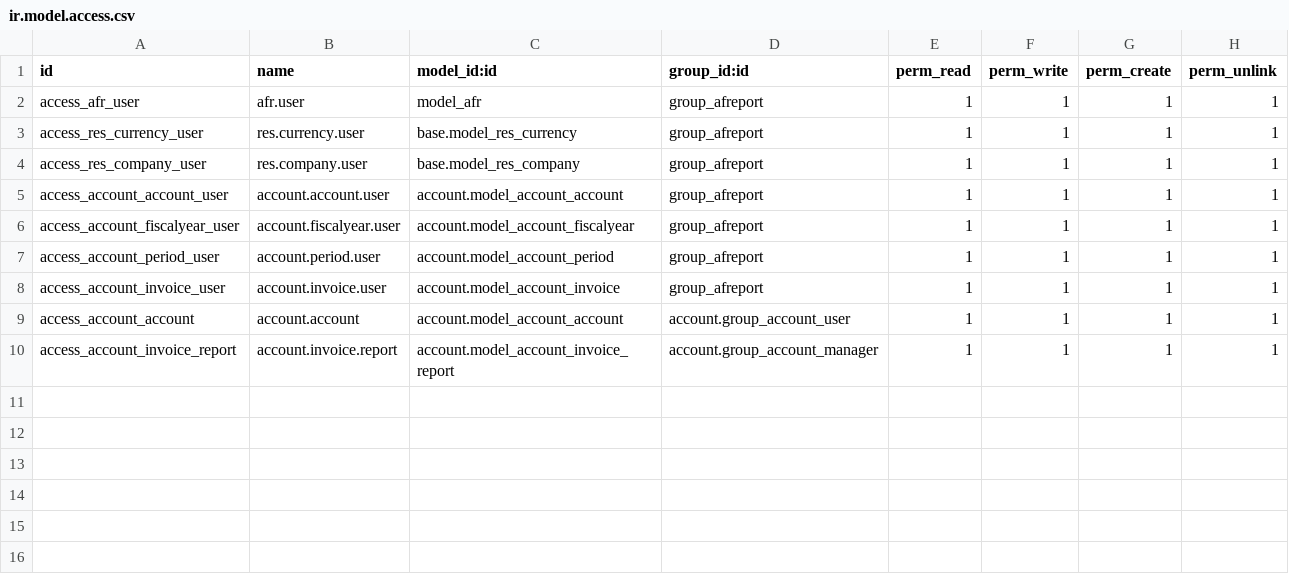
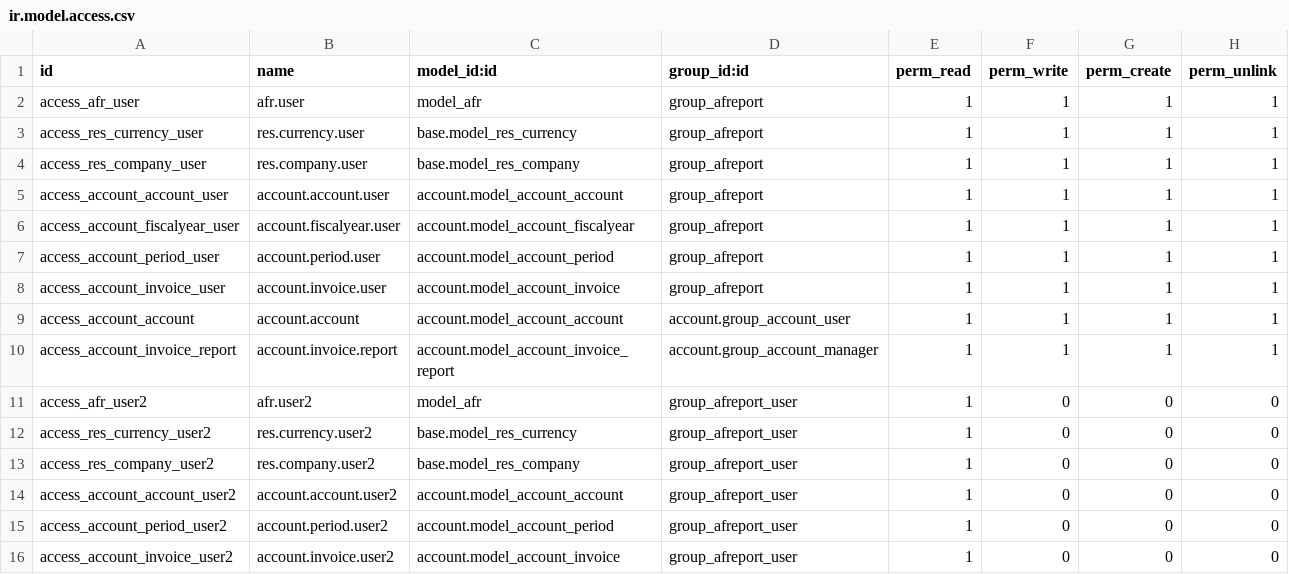
Before and after one commit to Vauxoo/odoo-afr, a CSV file: account_financial_report/security/ir.model.access.csv, drawn as a sheet; the diff names each change by its address in the sheet, - before the commit and + after, or states it on an @@ line.

Commit message:
[IMP] Added a new user with lower privileges

```diff
--- a/account_financial_report/security/ir.model.access.csv
+++ b/account_financial_report/security/ir.model.access.csv
+row 11: access_afr_user2 | afr.user2 | model_afr | group_afreport_user | 1 | 0 | 0 | 0
+row 12: access_res_currency_user2 | res.currency.user2 | base.model_res_currency | group_afreport_user | 1 | 0 | 0 | 0
+row 13: access_res_company_user2 | res.company.user2 | base.model_res_company | group_afreport_user | 1 | 0 | 0 | 0
+row 14: access_account_account_user2 | account.account.user2 | account.model_account_account | group_afreport_user | 1 | 0 | 0 | 0
+row 15: access_account_period_user2 | account.period.user2 | account.model_account_period | group_afreport_user | 1 | 0 | 0 | 0
+row 16: access_account_invoice_user2 | account.invoice.user2 | account.model_account_invoice | group_afreport_user | 1 | 0 | 0 | 0
```
Also changed, not shown: 3 other files.
